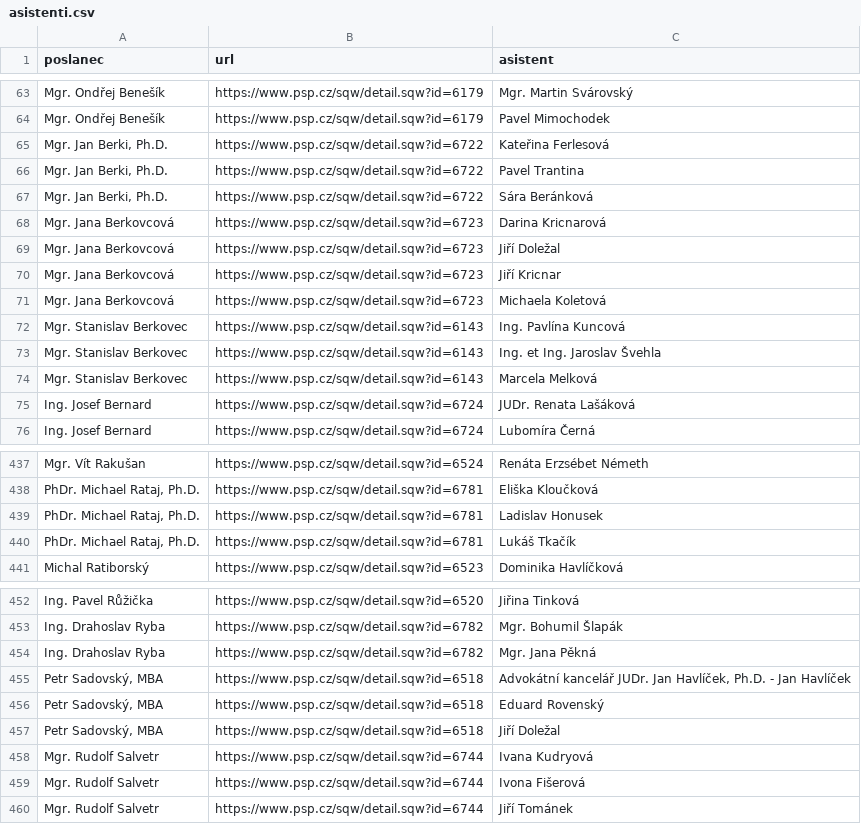
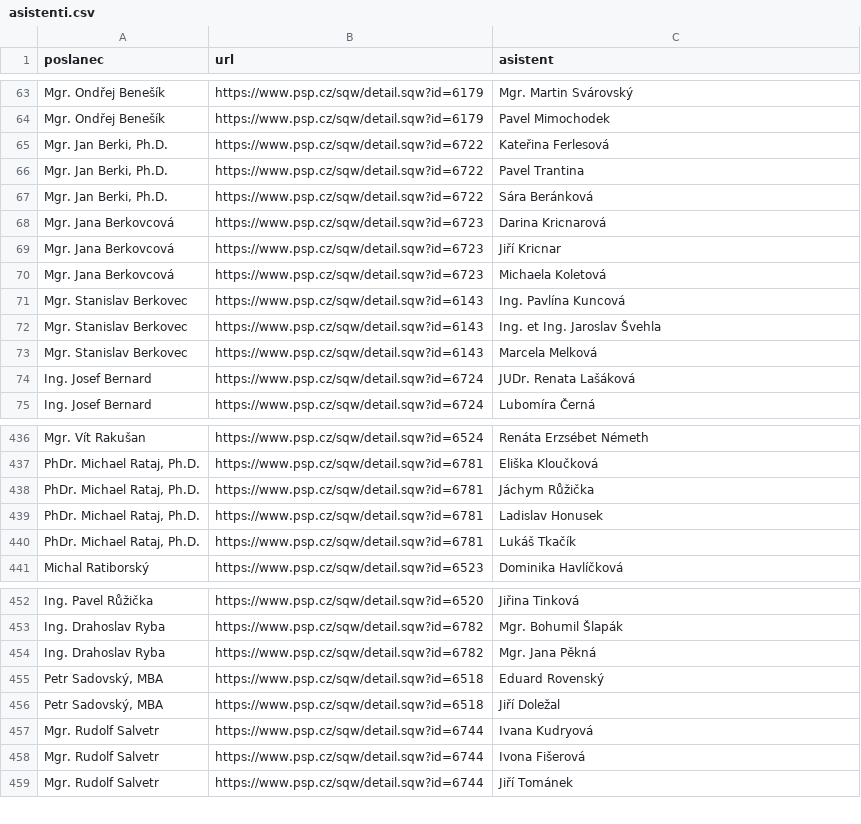
Before and after one commit to kokes/psp-asistenti, a CSV file: asistenti.csv, drawn as a sheet; only a part is shown, gaps mark what is left out; removed rows and columns are numbered as before the commit, all else as after; the diff names each change by its address in the sheet, - before the commit and + after, or states it on an @@ line.

```diff
--- a/asistenti.csv
+++ b/asistenti.csv
-row 69: Mgr. Jana Berkovcová | https://www.psp.cz/sqw/detail.sqw?id=6723 | Jiří Doležal
+row 438: PhDr. Michael Rataj, Ph.D. | https://www.psp.cz/sqw/detail.sqw?id=6781 | Jáchym Růžička
-row 455: Petr Sadovský, MBA | https://www.psp.cz/sqw/detail.sqw?id=6518 | Advokátní kancelář JUDr. Jan Havlíček, Ph.D. - Jan Havlíček
```
Also changed, not shown: 1 other file.
